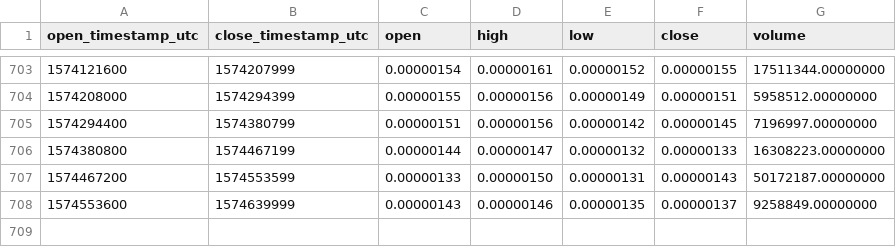
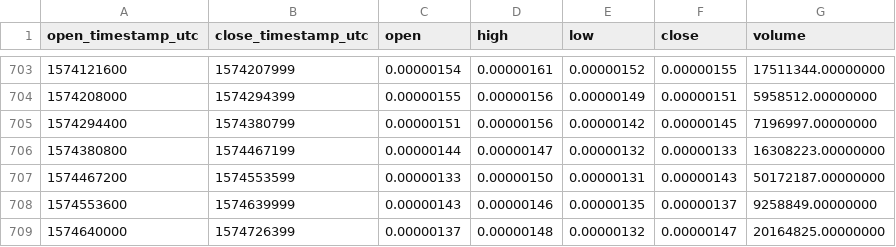
Before and after one commit to cryptobigbro/binance-GTOBTC, a CSV file: binance-GTOBTC-1d.csv, drawn as a sheet; only a part is shown, gaps mark what is left out; the diff names each change by its address in the sheet, - before the commit and + after, or states it on an @@ line.

Commit message:
Update OHLCV data.

```diff
--- a/binance-GTOBTC-1d.csv
+++ b/binance-GTOBTC-1d.csv
+row 709: 1574640000 | 1574726399 | 0.00000137 | 0.00000148 | 0.00000132 | 0.00000147 | 20164825.00000000
```
Also changed, not shown: 1 other file.
